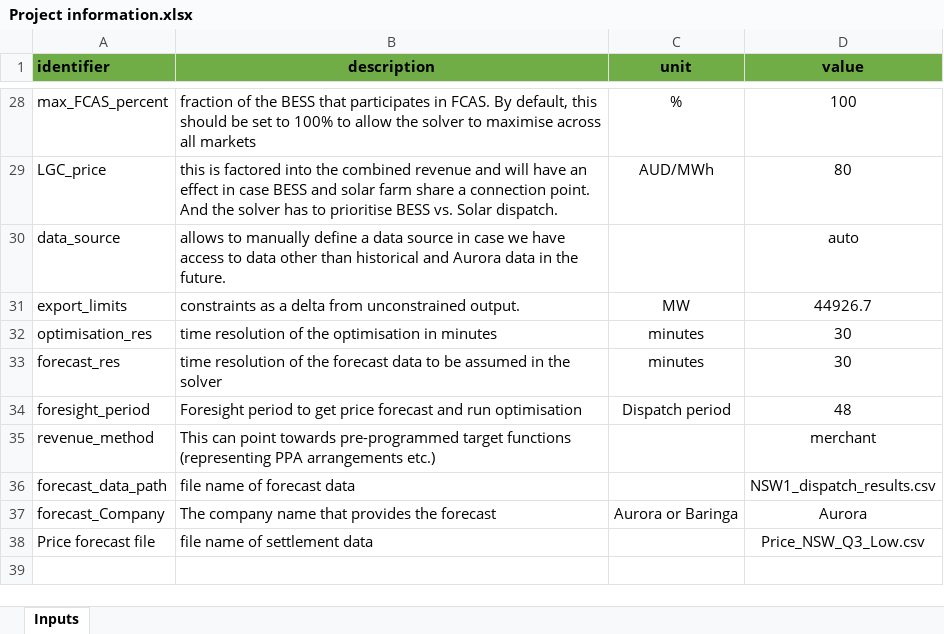
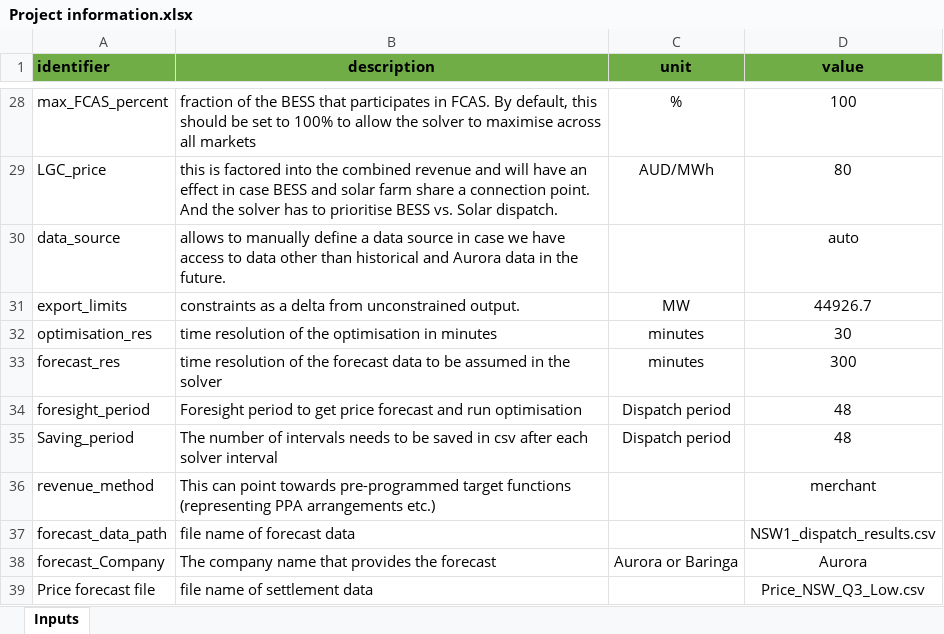
Before and after one commit to OX2-AU-BESS/BESS-V02-Feb24, an Excel workbook: Input/Project information.xlsx, sheet Inputs, drawn as a sheet; only a part is shown, gaps mark what is left out; values as stored, in another font and other column widths than the file's, no borders; table styles not drawn; the diff names each change by its address in the sheet, - before the commit and + after, or states it on an @@ line.

Commit message:
Update Project information.xlsx

```diff
--- a/Input/Project information.xlsx (sheet Inputs)
+++ b/Input/Project information.xlsx (sheet Inputs)
-D33 (value): 30
+D33 (value): 300
+row 35: Saving_period | The number of intervals needs to be saved in csv after each solver interval | Dispatch period | 48
```
